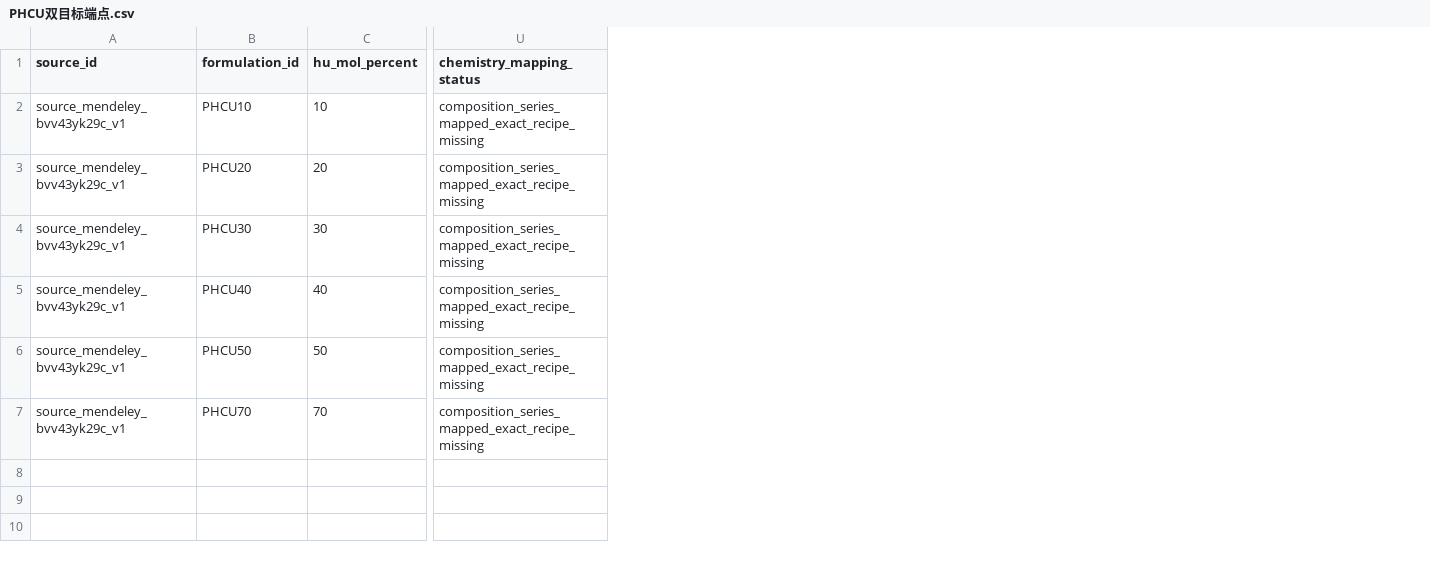
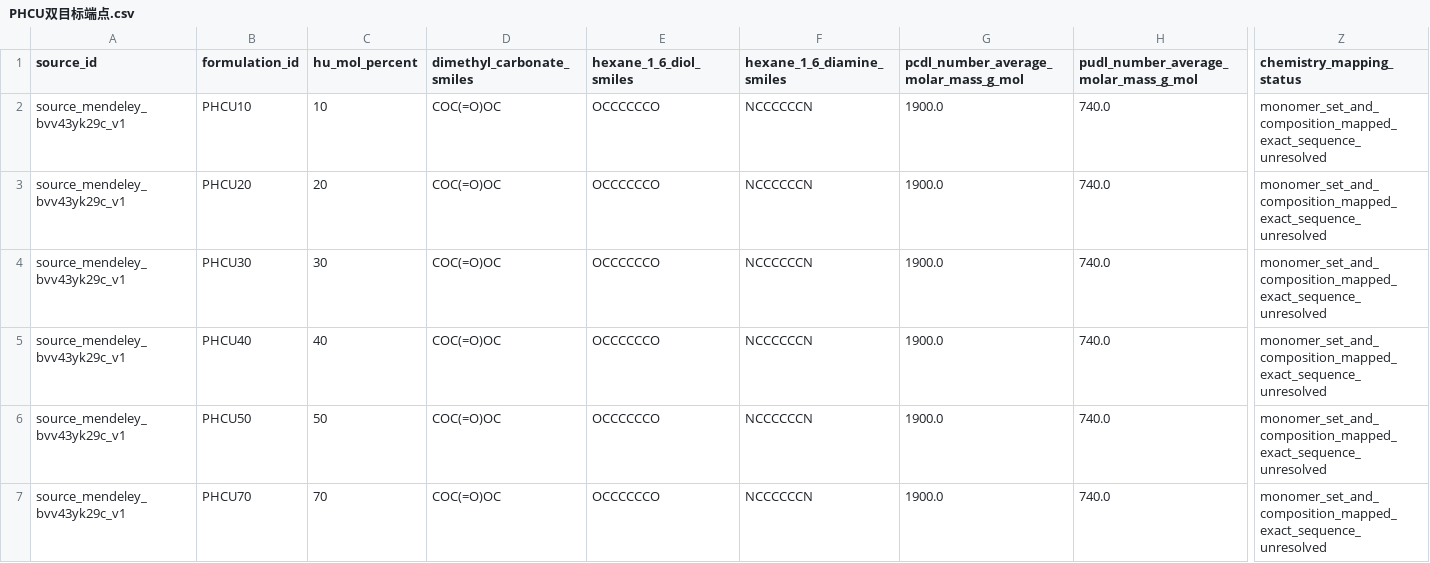
Before and after one commit to fafasco16/TPU-HighThroughput-Screening, a CSV file: 结果/定向筛选/PHCU双目标端点.csv, drawn as a sheet; only a part is shown, gaps mark what is left out; addresses are those after the commit; the diff names each change by its address in the sheet, - before the commit and + after, or states it on an @@ line.

Commit message:
feat: map PHCU monomer set and composition

```diff
--- a/结果/定向筛选/PHCU双目标端点.csv
+++ b/结果/定向筛选/PHCU双目标端点.csv
+column D (dimethyl_carbonate_smiles), rows 2-7: all COC(=O)OC
+column E (hexane_1_6_diol_smiles), rows 2-7: all OCCCCCCO
+column F (hexane_1_6_diamine_smiles), rows 2-7: all NCCCCCCN
+column G, rows 1-7: pcdl_number_average_molar_mass_g_mol | 1900.0 | 1900.0 | 1900.0 | 1900.0 | 1900.0 | 1900.0
+column H, rows 1-7: pudl_number_average_molar_mass_g_mol | 740.0 | 740.0 | 740.0 | 740.0 | 740.0 | 740.0
-Z2:Z7 (chemistry_mapping_status): composition_series_mapped_exact_recipe_missing
+Z2:Z7 (chemistry_mapping_status): monomer_set_and_composition_mapped_exact_sequence_unresolved
```
Also changed, not shown: 结果/定向筛选/多目标材料索引.csv, 结果/定向筛选/扩充数据总账.csv, 6 other files.
